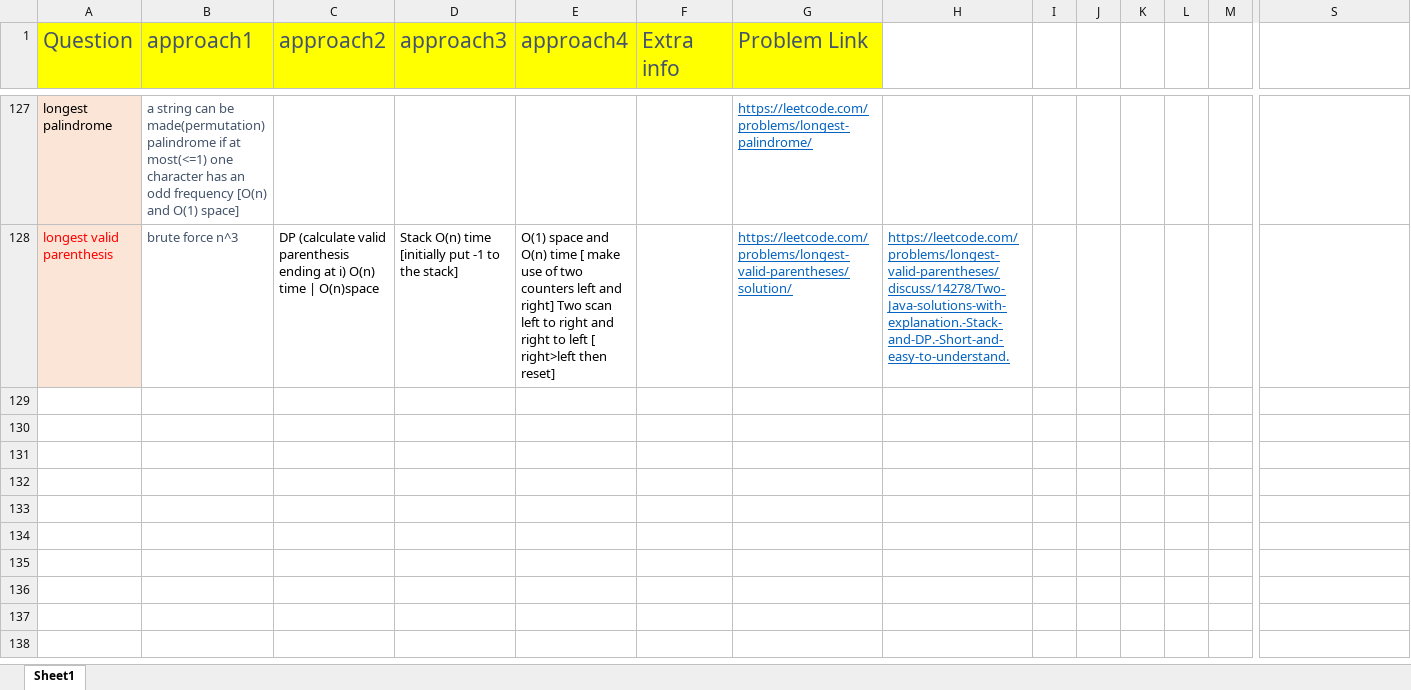
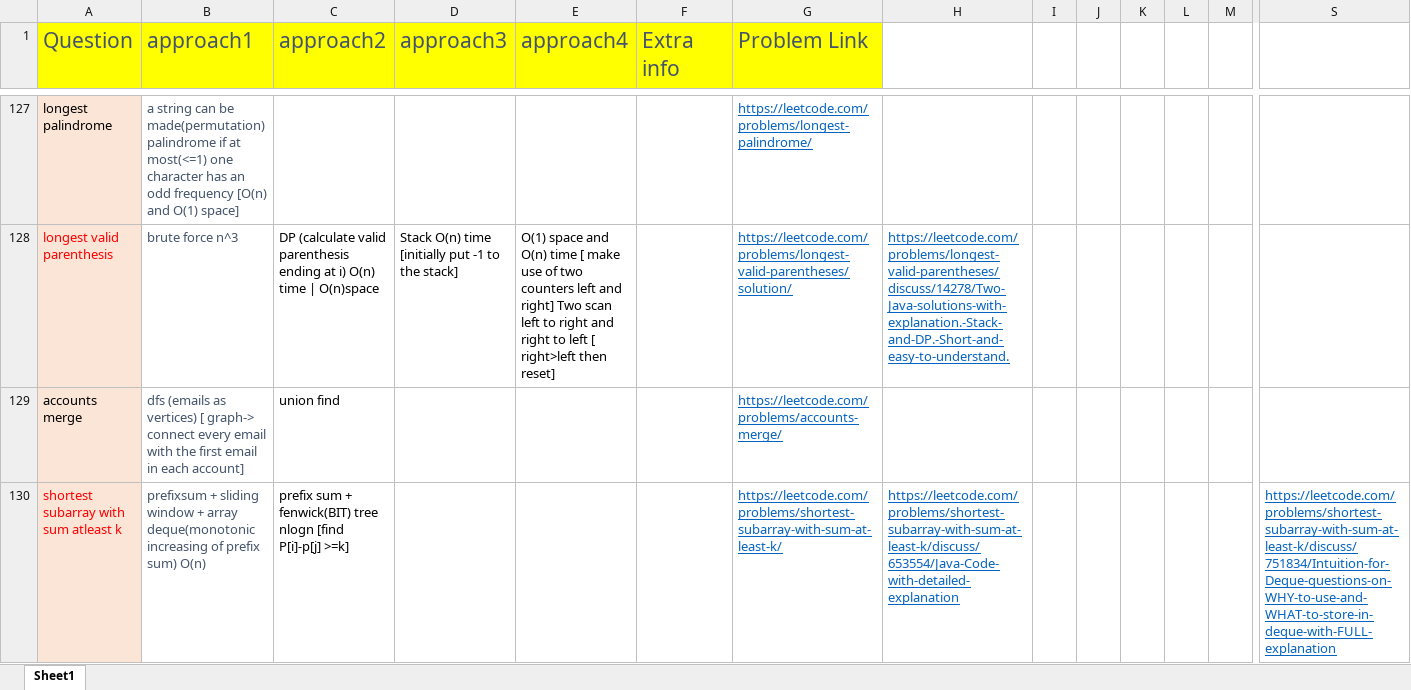
Before and after one commit to aksharkashyap/DSALGO, an Excel workbook: Applications/QuestionListWithApproaches.xlsx, sheet Sheet1, drawn as a sheet; only a part is shown, gaps mark what is left out; values as stored, in another font and other column widths than the file's, no borders; rows hold the shown columns only; the diff names each change by its address in the sheet, - before the commit and + after, or states it on an @@ line.

Commit message:
monotonic deque pattern

```diff
--- a/Applications/QuestionListWithApproaches.xlsx (sheet Sheet1)
+++ b/Applications/QuestionListWithApproaches.xlsx (sheet Sheet1)
+row 129: accounts merge | dfs (emails as vertices) [ graph-> connect every email with the first email in each account] | union find |  |  |  | https://leetcode.com/problems/accounts-merge/
+row 130: shortest subarray with sum atleast k | prefixsum + sliding window + array deque(monotonic increasing of prefix sum) O(n) | prefix sum + fenwick(BIT) tree nlogn [find P[i]-p[j] >=k] |  |  |  | https://leetcode.com/problems/shortest-subarray-with-sum-at-least-k/ | https://leetcode.com/problems/shortest-subarray-with-sum-at-least-k/discuss/653554/Java-Code-with-detailed-explanation |  |  |  |  |  | https://leetcode.com/problems/shortest-subarray-with-sum-at-least-k/discuss/751834/Intuition-for-Deque-questions-on-WHY-to-use-and-WHAT-to-store-in-deque-with-FULL-explanation
```
Also changed, not shown: 7 other files.
